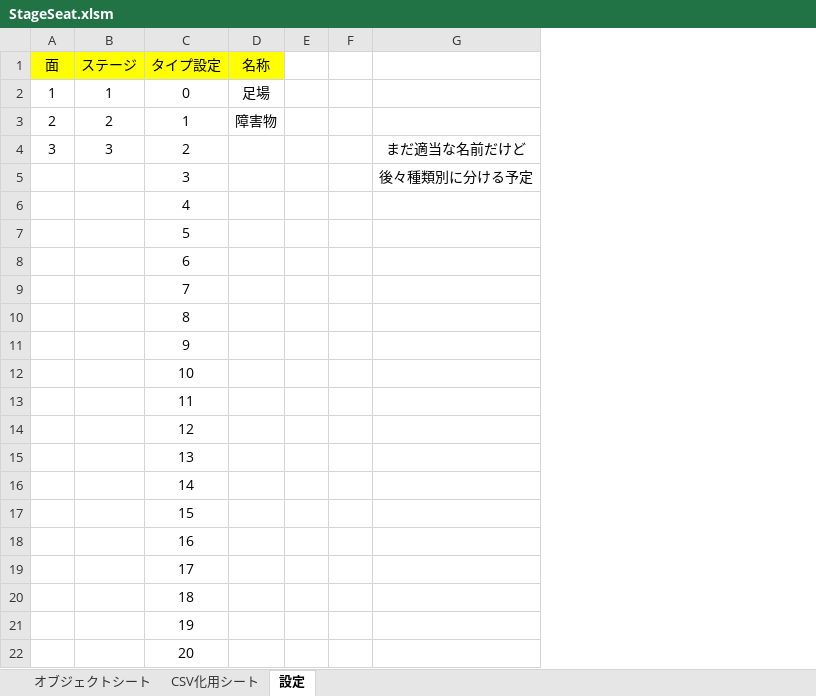
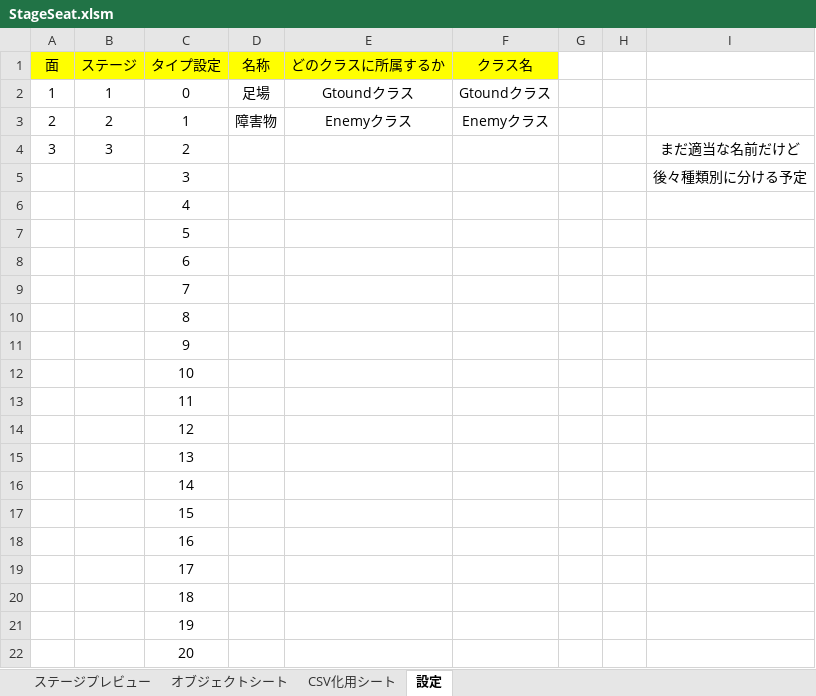
Before and after one commit to Takagi3948/HEW_205, an Excel workbook: HEW_205/Stage/StageSeat.xlsm, sheet 設定, drawn as a sheet; values as stored, in another font and other column widths than the file's, no borders; the diff names each change by its address in the sheet, - before the commit and + after, or states it on an @@ line.

```diff
--- a/HEW_205/Stage/StageSeat.xlsm (sheet 設定)
+++ b/HEW_205/Stage/StageSeat.xlsm (sheet 設定)
+sheet tab: ステージプレビュー
+column E (どのクラスに所属するか), rows 2-3: Gtoundクラス | Enemyクラス
+column F (クラス名), rows 2-3: Gtoundクラス | Enemyクラス
```
Also changed, not shown: sheet CSV化用シート, sheet オブジェクトシート, charts or pictures, 3 other files.
